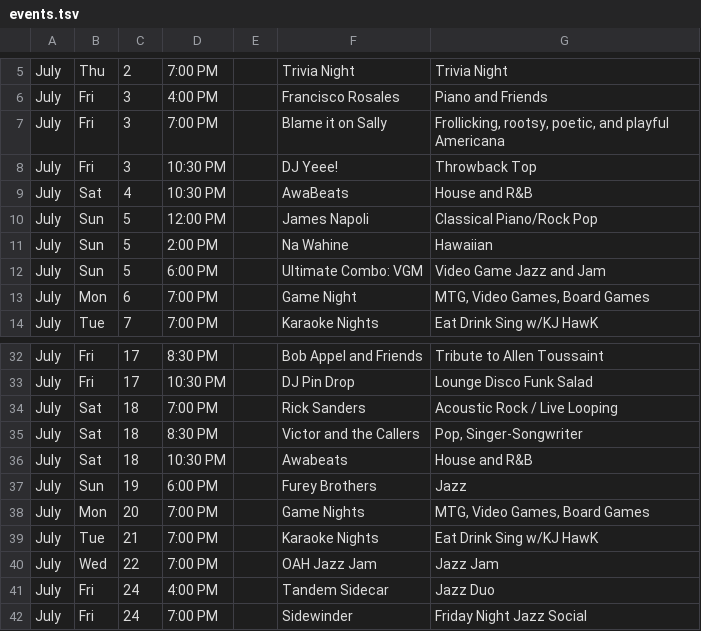
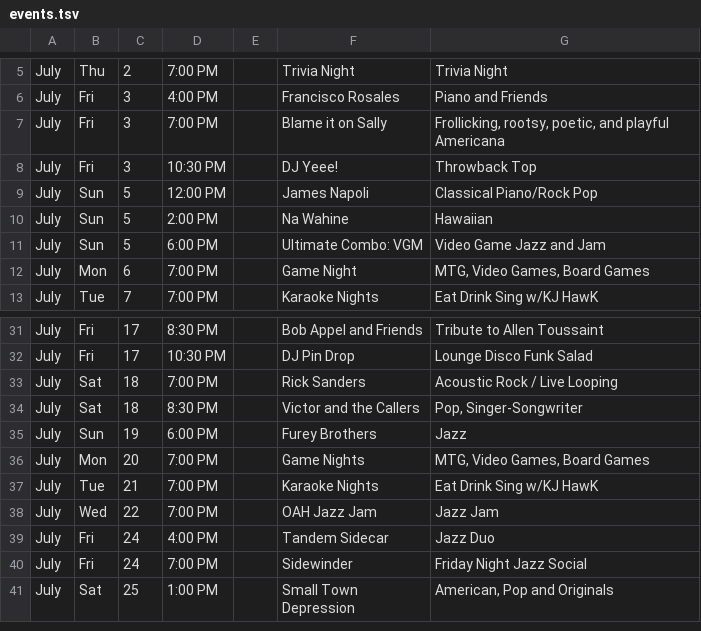
Before and after one commit to aspyrx/oah-content, a TSV file: events.tsv, drawn as a sheet; only a part is shown, gaps mark what is left out; the shorter side is filled out with more unchanged rows.

Commit message:
Update events.tsv

```diff
--- a/events.tsv
+++ b/events.tsv
@@ -8,3 +8,2 @@ July	Fri	3	7:00 PM		Blame it on Sally	Frollicking, rootsy, poetic, and playful A
 July	Fri	3	10:30 PM		DJ Yeee!	Throwback Top
-July	Sat	4	10:30 PM		AwaBeats	House and R&B
 July	Sun	5	12:00 PM		James Napoli	Classical Piano/Rock Pop
@@ -35,3 +34,2 @@ July	Sat	18	7:00 PM		Rick Sanders	Acoustic Rock / Live Looping
 July	Sat	18	8:30 PM		Victor and the Callers	Pop, Singer-Songwriter
-July	Sat	18	10:30 PM		Awabeats	House and R&B
 July	Sun	19	6:00 PM		Furey Brothers	Jazz
```
